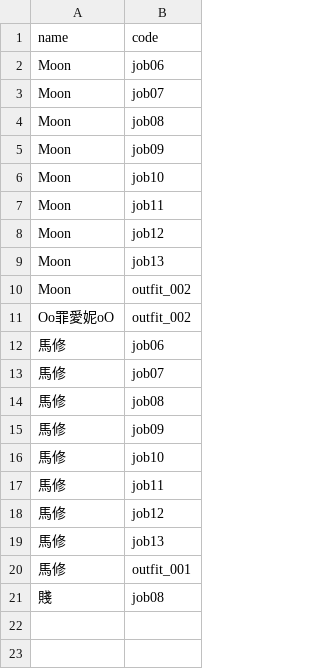
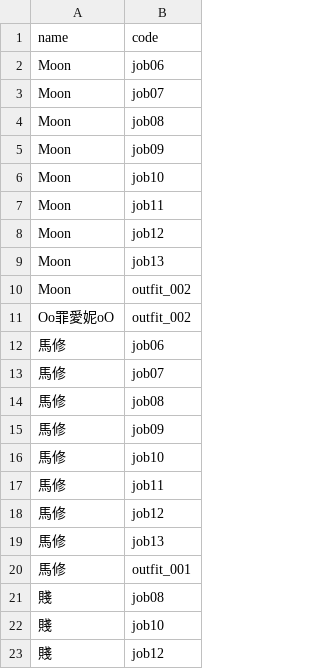
Before and after one commit to minruuwu/bigadventure, a CSV file: assets/data/look_grants.csv, drawn as a sheet.

Commit message:
Add new job entries for 賤 in look_grants.csv

```diff
--- a/assets/data/look_grants.csv
+++ b/assets/data/look_grants.csv
@@ -21 +21,3 @@ Oo罪愛妮oO,outfit_002
 賤,job08
+賤,job10
+賤,job12
```
